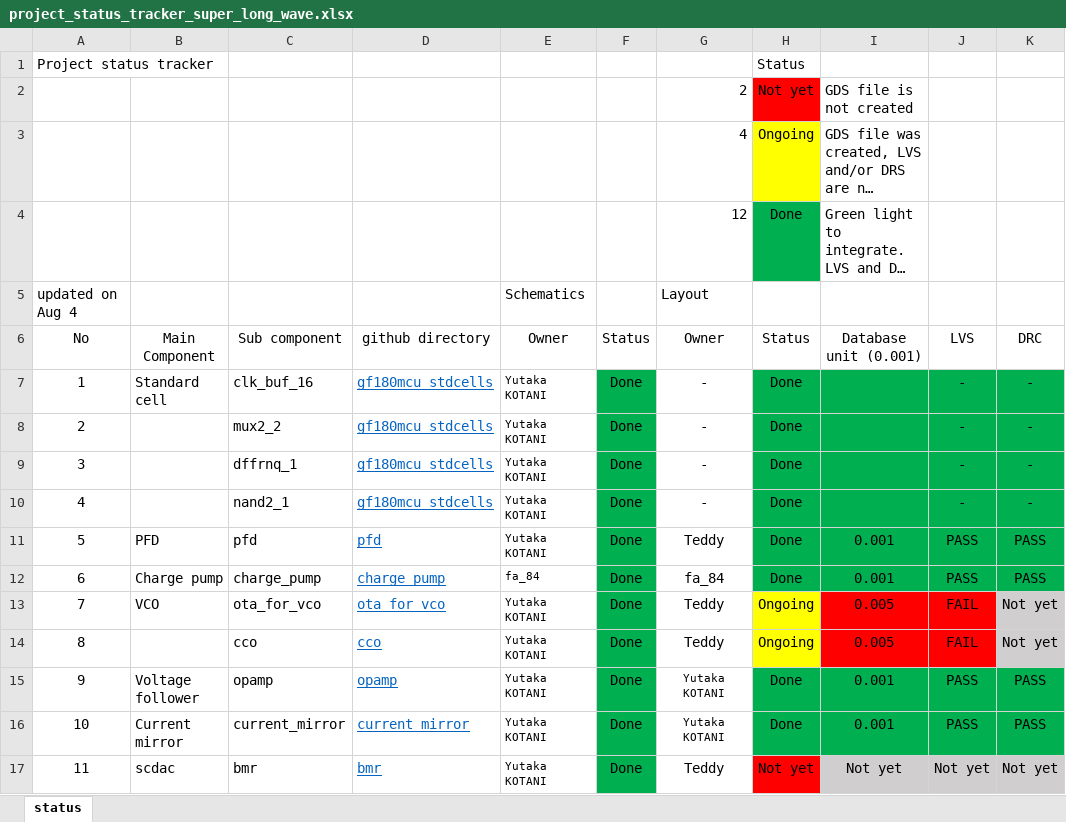
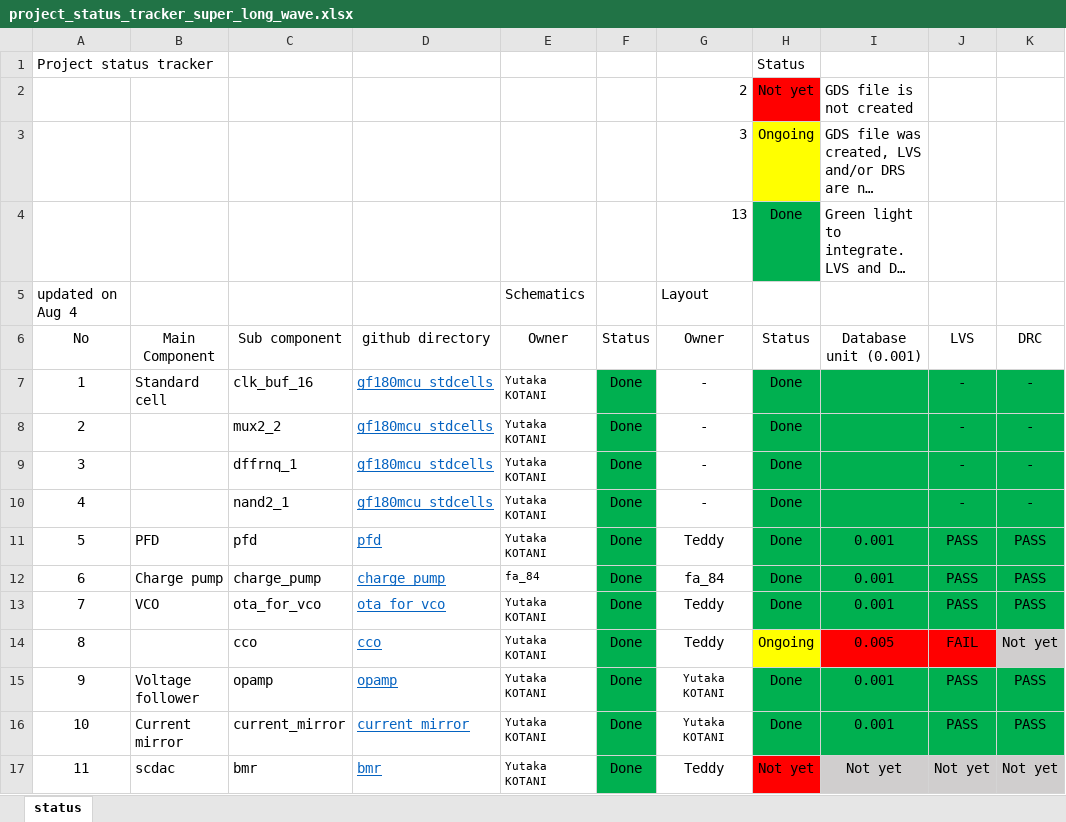
Before and after one commit to yutaka-kotani-stj/2026_sscs_gf180, an Excel workbook: review/project_status_tracker_super_long_wave.xlsx, sheet status, drawn as a sheet; only a part is shown; long unchanged cells end in …; values as stored, in another font and other column widths than the file's, no borders; the diff names each change by its address in the sheet, - before the commit and + after, or states it on an @@ line.

```diff
--- a/review/project_status_tracker_super_long_wave.xlsx (sheet status)
+++ b/review/project_status_tracker_super_long_wave.xlsx (sheet status)
-G3 (Owner): 4
+G3 (Owner): 3
-G4 (Owner): 12
+G4 (Owner): 13
-H13 (Status): Ongoing
+H13 (Status): Done
-H13 fill: #FFFF00
+H13 fill: #00B050
-I13 (Database unit (0.001)): 0.005
+I13 (Database unit (0.001)): 0.001
-I13:J13 fill: #FF0000
+I13:J13 fill: #00B050
-J13 (LVS): FAIL
+J13 (LVS): PASS
-K13 (DRC): Not yet
+K13 (DRC): PASS
-K13 fill: #D0CECE
+K13 fill: #00B050
```
Also changed, not shown: 1 other file.
